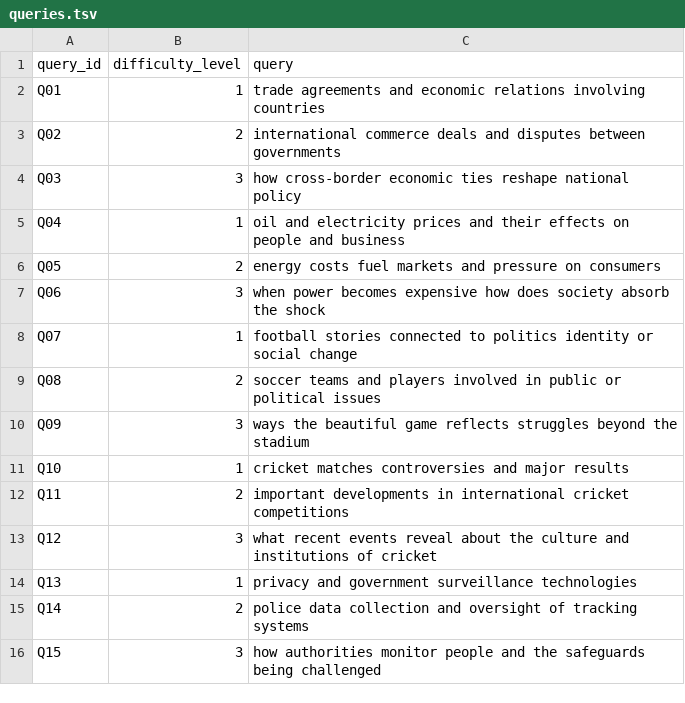
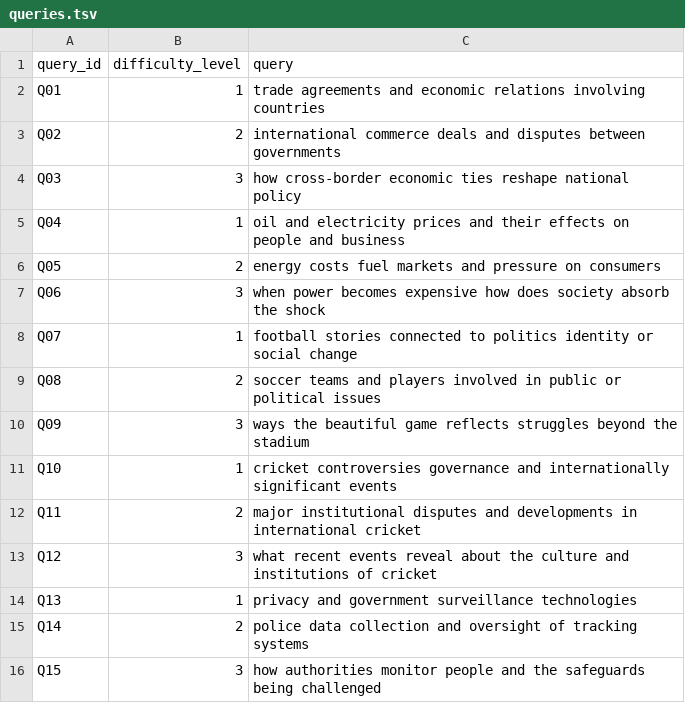
Before and after one commit to LiamSalazar/NewsRetrieval, a TSV file: data/queries.tsv, drawn as a sheet.

```diff
--- a/data/queries.tsv
+++ b/data/queries.tsv
@@ -10,4 +10,4 @@ Q08	2	soccer teams and players involved in public or political issues
 Q09	3	ways the beautiful game reflects struggles beyond the stadium
-Q10	1	cricket matches controversies and major results
-Q11	2	important developments in international cricket competitions
+Q10	1	cricket controversies governance and internationally significant events
+Q11	2	major institutional disputes and developments in international cricket
 Q12	3	what recent events reveal about the culture and institutions of cricket
```
Also changed, not shown: data/qrels.tsv, 12 other files.
